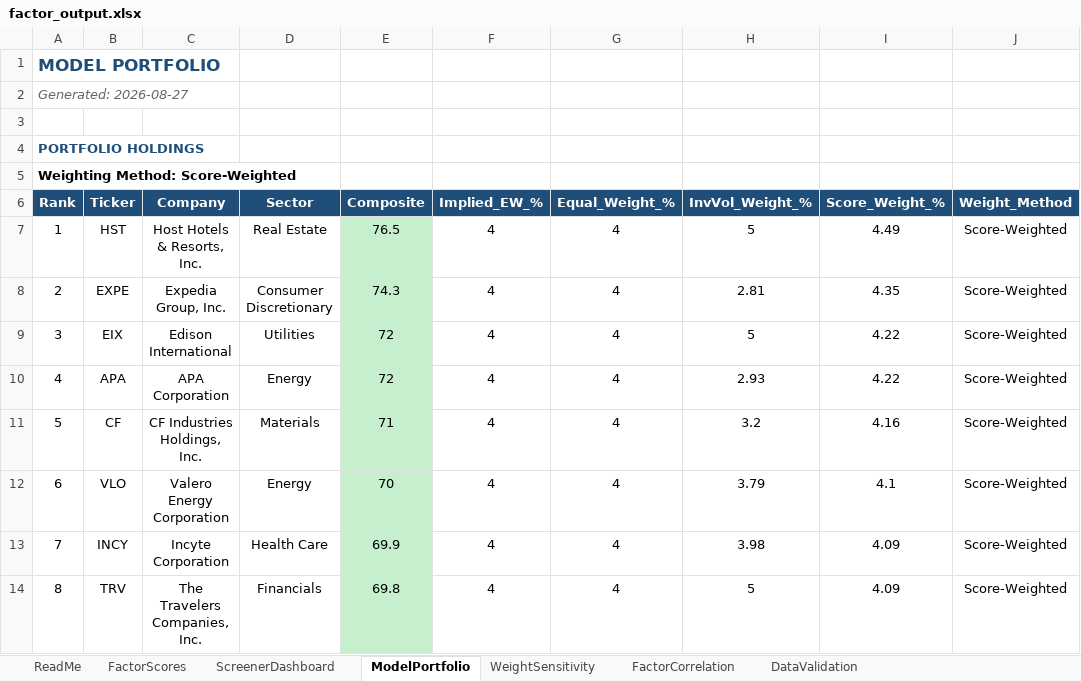
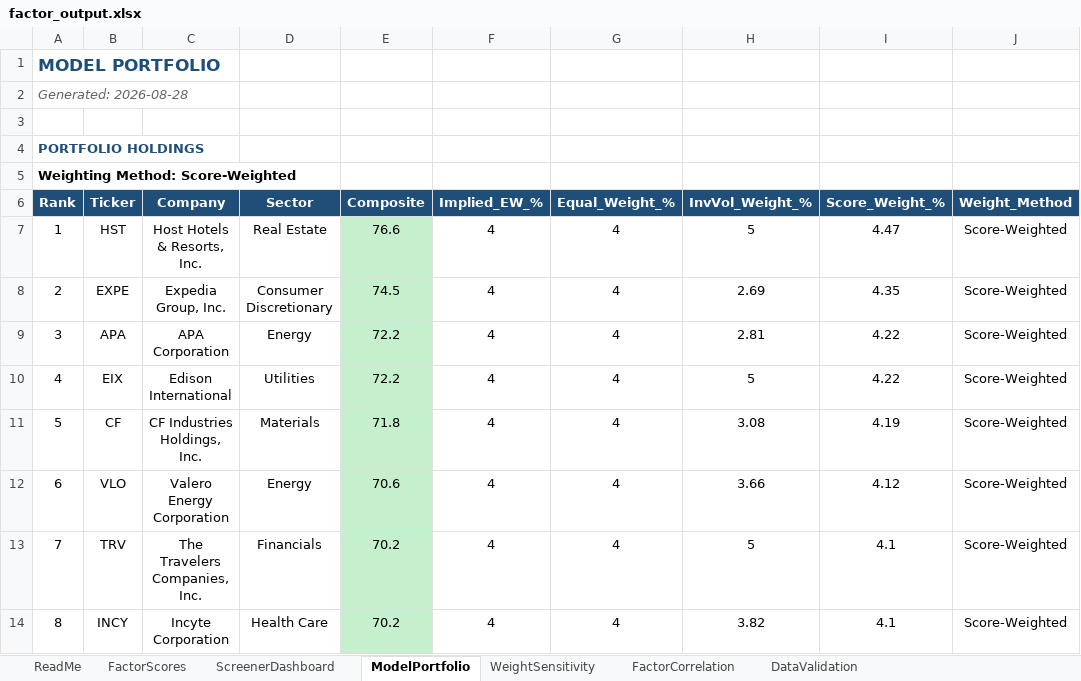
Before and after one commit to CalebSmit/screener-dashboard, an Excel workbook: factor_output.xlsx, sheet ModelPortfolio, drawn as a sheet; only a part is shown; values as stored, in another font and other column widths than the file's, no borders; the diff covers the shown part only; the diff names each change by its address in the sheet, - before the commit and + after, or states it on an @@ line.

Commit message:
data: screener run 2026-08-28 - 502 scored, top: HST EXPE APA EIX CF

```diff
--- a/factor_output.xlsx (sheet ModelPortfolio)
+++ b/factor_output.xlsx (sheet ModelPortfolio)
-A2 (Rank): Generated: 2026-08-27
+A2 (Rank): Generated: 2026-08-28
-E7 (Composite): 76.5
+E7 (Composite): 76.6
-I7 (Score_Weight_%): 4.49
+I7 (Score_Weight_%): 4.47
-E8 (Composite): 74.3
+E8 (Composite): 74.5
-H8 (InvVol_Weight_%): 2.81
+H8 (InvVol_Weight_%): 2.69
-B9 (Ticker): EIX
+B9 (Ticker): APA
-C9 (Company): Edison International
+C9 (Company): APA Corporation
-D9 (Sector): Utilities
+D9 (Sector): Energy
-E9:E10 (Composite): 72
+E9:E10 (Composite): 72.2
-H9 (InvVol_Weight_%): 5
+H9 (InvVol_Weight_%): 2.81
-B10 (Ticker): APA
+B10 (Ticker): EIX
-C10 (Company): APA Corporation
+C10 (Company): Edison International
-D10 (Sector): Energy
+D10 (Sector): Utilities
-H10 (InvVol_Weight_%): 2.93
+H10 (InvVol_Weight_%): 5
-E11 (Composite): 71
+E11 (Composite): 71.8
-H11 (InvVol_Weight_%): 3.2
+H11 (InvVol_Weight_%): 3.08
-I11 (Score_Weight_%): 4.16
+I11 (Score_Weight_%): 4.19
-E12 (Composite): 70
+E12 (Composite): 70.6
-H12 (InvVol_Weight_%): 3.79
+H12 (InvVol_Weight_%): 3.66
-I12 (Score_Weight_%): 4.1
+I12 (Score_Weight_%): 4.12
-B13 (Ticker): INCY
+B13 (Ticker): TRV
-C13 (Company): Incyte Corporation
+C13 (Company): The Travelers Companies, Inc.
-D13 (Sector): Health Care
+D13 (Sector): Financials
-E13 (Composite): 69.9
+E13 (Composite): 70.2
-H13 (InvVol_Weight_%): 3.98
+H13 (InvVol_Weight_%): 5
-I13:I14 (Score_Weight_%): 4.09
+I13:I14 (Score_Weight_%): 4.1
-B14 (Ticker): TRV
+B14 (Ticker): INCY
-C14 (Company): The Travelers Companies, Inc.
+C14 (Company): Incyte Corporation
-D14 (Sector): Financials
+D14 (Sector): Health Care
-E14 (Composite): 69.8
+E14 (Composite): 70.2
-H14 (InvVol_Weight_%): 5
+H14 (InvVol_Weight_%): 3.82
```
Also changed, not shown: 110 edited cells and cell formats elsewhere in this sheet, sheet FactorScores, sheet FactorCorrelation, sheet DataValidation, sheet ScreenerDashboard, sheet WeightSensitivity, 12 other files.
